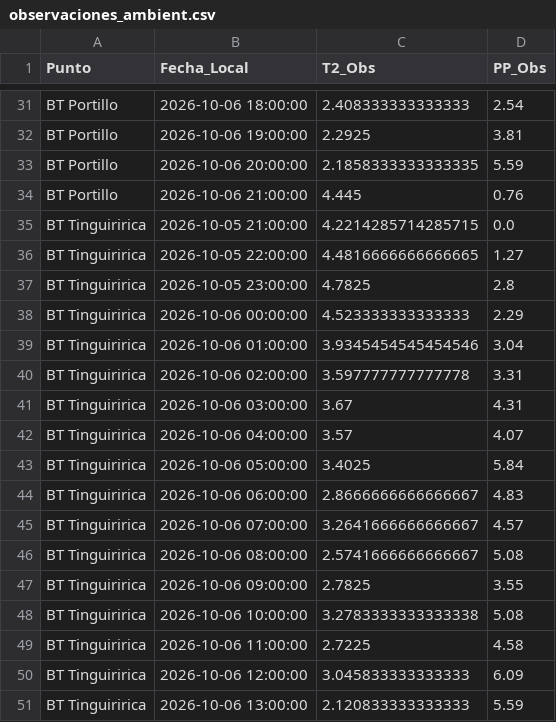
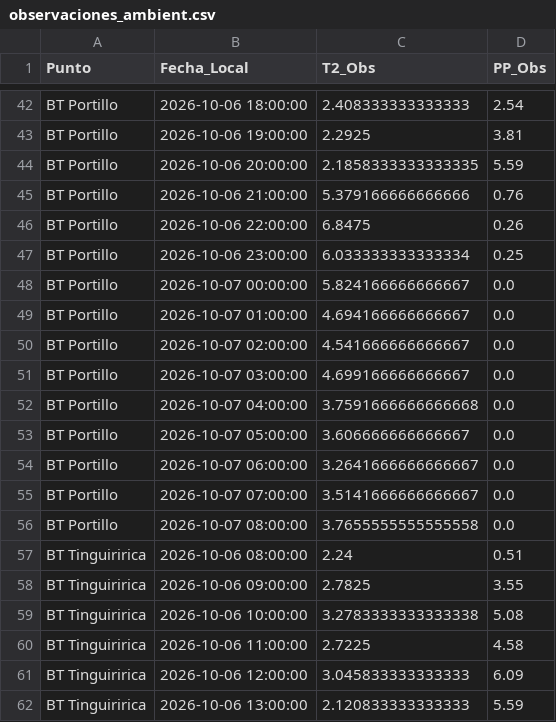
Before and after one commit to robleiva/pronostico-tinguiririca, a CSV file: historico/observaciones_ambient.csv, drawn as a sheet; only a part is shown, gaps mark what is left out; the diff covers the shown part only.

```diff
--- a/historico/observaciones_ambient.csv
+++ b/historico/observaciones_ambient.csv
@@ -33,15 +44,15 @@ BT Portillo,2026-10-06 19:00:00,2.2925,3.81
 BT Portillo,2026-10-06 20:00:00,2.1858333333333335,5.59
-BT Portillo,2026-10-06 21:00:00,4.445,0.76
-BT Tinguiririca,2026-10-05 21:00:00,4.2214285714285715,0.0
-BT Tinguiririca,2026-10-05 22:00:00,4.4816666666666665,1.27
-BT Tinguiririca,2026-10-05 23:00:00,4.7825,2.8
-BT Tinguiririca,2026-10-06 00:00:00,4.523333333333333,2.29
-BT Tinguiririca,2026-10-06 01:00:00,3.9345454545454546,3.04
-BT Tinguiririca,2026-10-06 02:00:00,3.597777777777778,3.31
-BT Tinguiririca,2026-10-06 03:00:00,3.67,4.31
-BT Tinguiririca,2026-10-06 04:00:00,3.57,4.07
-BT Tinguiririca,2026-10-06 05:00:00,3.4025,5.84
-BT Tinguiririca,2026-10-06 06:00:00,2.8666666666666667,4.83
-BT Tinguiririca,2026-10-06 07:00:00,3.2641666666666667,4.57
-BT Tinguiririca,2026-10-06 08:00:00,2.5741666666666667,5.08
+BT Portillo,2026-10-06 21:00:00,5.379166666666666,0.76
+BT Portillo,2026-10-06 22:00:00,6.8475,0.26
+BT Portillo,2026-10-06 23:00:00,6.033333333333334,0.25
+BT Portillo,2026-10-07 00:00:00,5.824166666666667,0.0
+BT Portillo,2026-10-07 01:00:00,4.694166666666667,0.0
+BT Portillo,2026-10-07 02:00:00,4.541666666666667,0.0
+BT Portillo,2026-10-07 03:00:00,4.699166666666667,0.0
+BT Portillo,2026-10-07 04:00:00,3.7591666666666668,0.0
+BT Portillo,2026-10-07 05:00:00,3.606666666666667,0.0
+BT Portillo,2026-10-07 06:00:00,3.2641666666666667,0.0
+BT Portillo,2026-10-07 07:00:00,3.5141666666666667,0.0
+BT Portillo,2026-10-07 08:00:00,3.7655555555555558,0.0
+BT Tinguiririca,2026-10-06 08:00:00,2.24,0.51
 BT Tinguiririca,2026-10-06 09:00:00,2.7825,3.55
```
Also changed, not shown: 15 added rows, 1 removed row and 4 edited cells elsewhere in this file, historico/pronosticos_wrf.csv.
